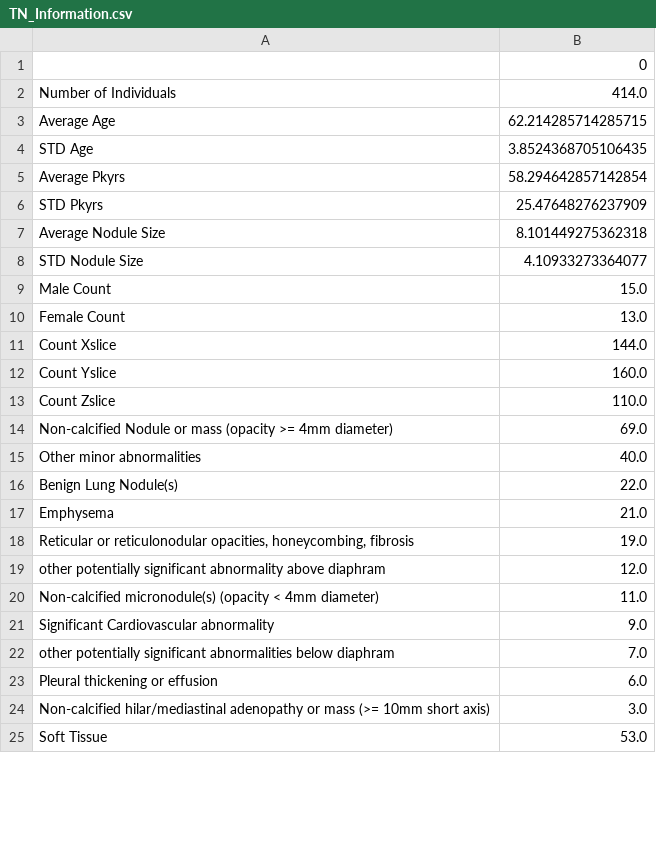
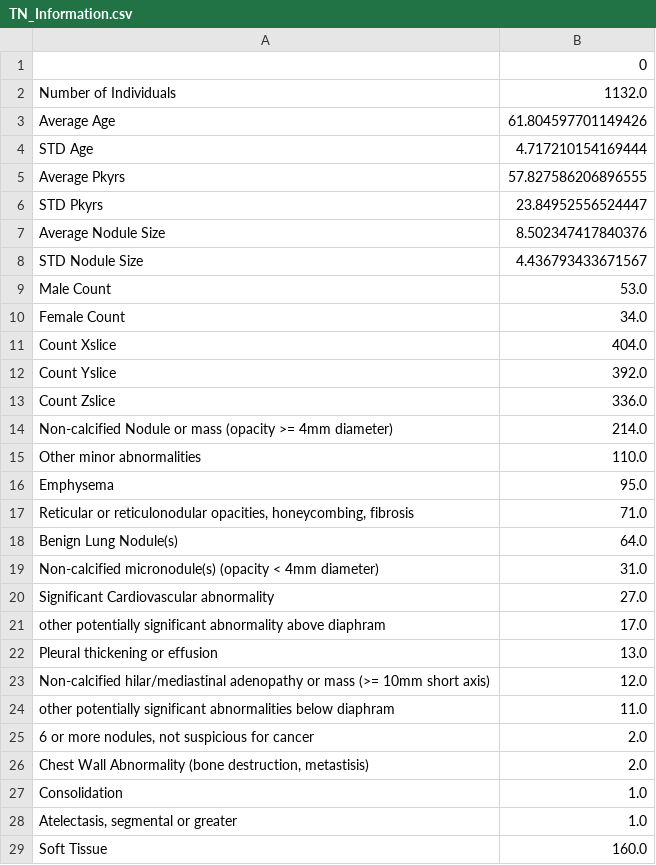
Before and after one commit to axemasquelin/ParenchymalAttention, a CSV file: results/Original/GradCAM/TN_Information.csv, drawn as a sheet; only a part is shown; the diff covers the shown part only.

```diff
--- a/results/Original/GradCAM/TN_Information.csv
+++ b/results/Original/GradCAM/TN_Information.csv
@@ -1,25 +1,29 @@
 ,0
-Number of Individuals,414.0
-Average Age,62.214285714285715
-STD Age,3.8524368705106435
-Average Pkyrs,58.294642857142854
-STD Pkyrs,25.47648276237909
-Average Nodule Size,8.101449275362318
-STD Nodule Size,4.10933273364077
-Male Count,15.0
-Female Count,13.0
-Count Xslice,144.0
-Count Yslice,160.0
-Count Zslice,110.0
-Non-calcified Nodule or mass (opacity >= 4mm diameter),69.0
-Other minor abnormalities,40.0
-Benign Lung Nodule(s),22.0
-Emphysema,21.0
-"Reticular or reticulonodular opacities, honeycombing, fibrosis",19.0
-other potentially significant abnormality above diaphram,12.0
-Non-calcified micronodule(s) (opacity < 4mm diameter),11.0
-Significant Cardiovascular abnormality,9.0
- other potentially significant abnormalities below diaphram,7.0
-Pleural thickening or effusion,6.0
-Non-calcified hilar/mediastinal adenopathy or mass (>= 10mm short axis),3.0
-Soft Tissue,53.0
+Number of Individuals,1132.0
+Average Age,61.804597701149426
+STD Age,4.717210154169444
+Average Pkyrs,57.827586206896555
+STD Pkyrs,23.84952556524447
+Average Nodule Size,8.502347417840376
+STD Nodule Size,4.436793433671567
+Male Count,53.0
+Female Count,34.0
+Count Xslice,404.0
+Count Yslice,392.0
+Count Zslice,336.0
+Non-calcified Nodule or mass (opacity >= 4mm diameter),214.0
+Other minor abnormalities,110.0
+Emphysema,95.0
+"Reticular or reticulonodular opacities, honeycombing, fibrosis",71.0
+Benign Lung Nodule(s),64.0
+Non-calcified micronodule(s) (opacity < 4mm diameter),31.0
+Significant Cardiovascular abnormality,27.0
+other potentially significant abnormality above diaphram,17.0
+Pleural thickening or effusion,13.0
+Non-calcified hilar/mediastinal adenopathy or mass (>= 10mm short axis),12.0
+ other potentially significant abnormalities below diaphram,11.0
+"6 or more nodules, not suspicious for cancer",2.0
+"Chest Wall Abnormality (bone destruction, metastisis)",2.0
+Consolidation,1.0
+"Atelectasis, segmental or greater",1.0
+Soft Tissue,160.0
```
Also changed, not shown: 1 added row, 1 removed row and 3 edited cells elsewhere in this file, results/BlockMask/16x/GradCAM/FP_Information.csv, results/BlockMask/64x/GradCAM/FP_Information.csv, 56 other files.
